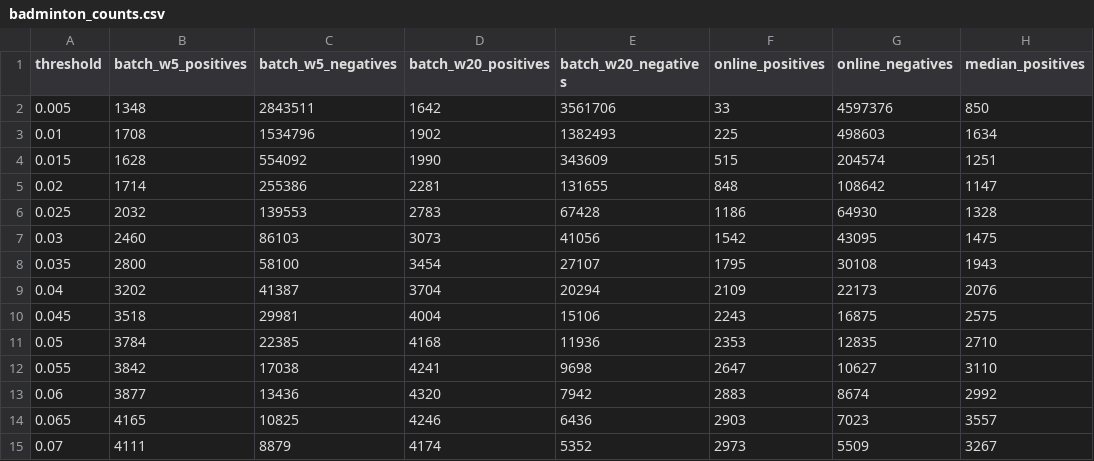
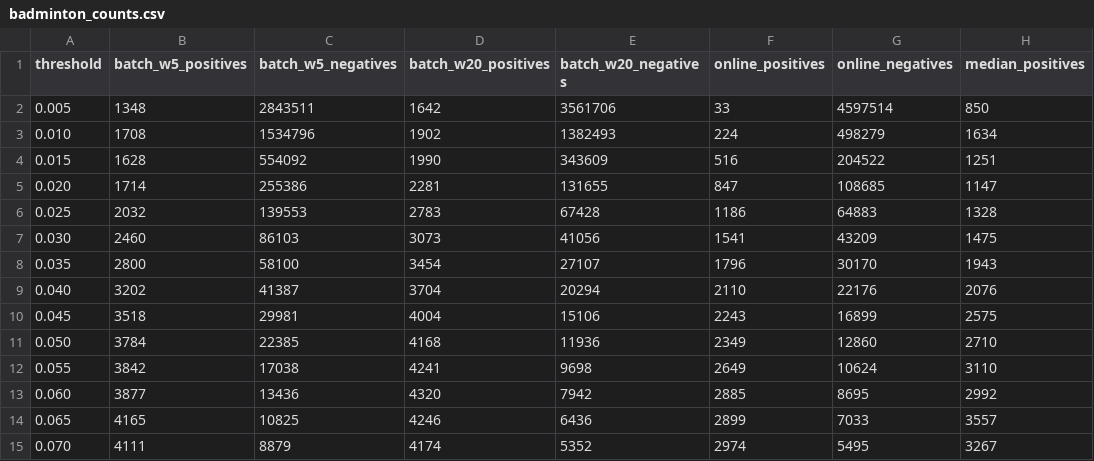
Before and after one commit to Spidy104/robust_pca_video, a CSV file: outputs/badminton_counts.csv, drawn as a sheet; only a part is shown; the diff covers the shown part only; the diff names each change by its address in the sheet, - before the commit and + after, or states it on an @@ line.

```diff
--- a/outputs/badminton_counts.csv
+++ b/outputs/badminton_counts.csv
-G2 (online_negatives): 4597376
+G2 (online_negatives): 4597514
-A3 (threshold): 0.01
+A3 (threshold): 0.010
-F3 (online_positives): 225
+F3 (online_positives): 224
-G3 (online_negatives): 498603
+G3 (online_negatives): 498279
-F4 (online_positives): 515
+F4 (online_positives): 516
-G4 (online_negatives): 204574
+G4 (online_negatives): 204522
-A5 (threshold): 0.02
+A5 (threshold): 0.020
-F5 (online_positives): 848
+F5 (online_positives): 847
-G5 (online_negatives): 108642
+G5 (online_negatives): 108685
-G6 (online_negatives): 64930
+G6 (online_negatives): 64883
-A7 (threshold): 0.03
+A7 (threshold): 0.030
-F7 (online_positives): 1542
+F7 (online_positives): 1541
-G7 (online_negatives): 43095
+G7 (online_negatives): 43209
-F8 (online_positives): 1795
+F8 (online_positives): 1796
-G8 (online_negatives): 30108
+G8 (online_negatives): 30170
-A9 (threshold): 0.04
+A9 (threshold): 0.040
-F9 (online_positives): 2109
+F9 (online_positives): 2110
-G9 (online_negatives): 22173
+G9 (online_negatives): 22176
-G10 (online_negatives): 16875
+G10 (online_negatives): 16899
-A11 (threshold): 0.05
+A11 (threshold): 0.050
-F11 (online_positives): 2353
+F11 (online_positives): 2349
-G11 (online_negatives): 12835
+G11 (online_negatives): 12860
-F12 (online_positives): 2647
+F12 (online_positives): 2649
-G12 (online_negatives): 10627
+G12 (online_negatives): 10624
-A13 (threshold): 0.06
+A13 (threshold): 0.060
-F13 (online_positives): 2883
+F13 (online_positives): 2885
-G13 (online_negatives): 8674
+G13 (online_negatives): 8695
-F14 (online_positives): 2903
+F14 (online_positives): 2899
-G14 (online_negatives): 7023
+G14 (online_negatives): 7033
-A15 (threshold): 0.07
+A15 (threshold): 0.070
-F15 (online_positives): 2973
+F15 (online_positives): 2974
-G15 (online_negatives): 5509
+G15 (online_negatives): 5495
```
Also changed, not shown: 146 edited cells elsewhere in this file, outputs/abandonedBox_counts.csv, outputs/backdoor_counts.csv, 27 other files.
